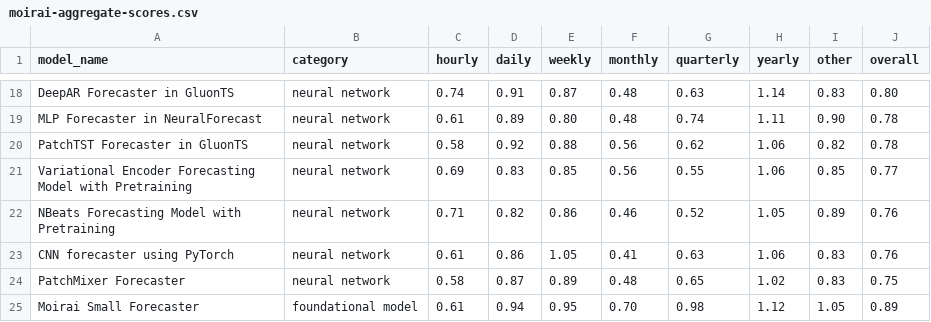
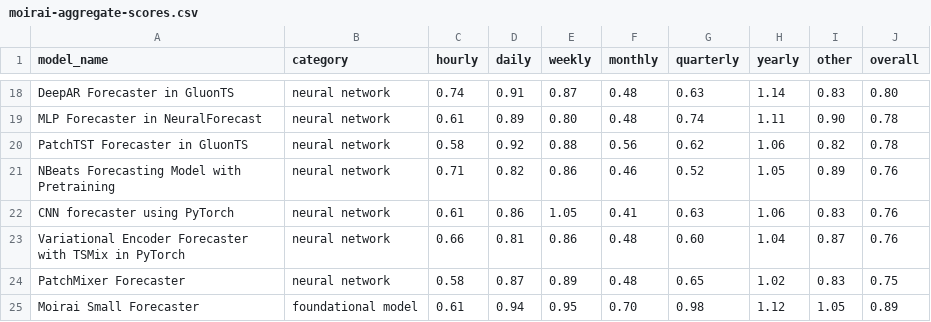
Before and after one commit to readytensor/rt_forecasting_foundational_models, a CSV file: outputs/moirai/moirai-aggregate-scores.csv, drawn as a sheet; only a part is shown, gaps mark what is left out; removed rows and columns are numbered as before the commit, all else as after; the diff names each change by its address in the sheet, - before the commit and + after, or states it on an @@ line.

```diff
--- a/outputs/moirai/moirai-aggregate-scores.csv
+++ b/outputs/moirai/moirai-aggregate-scores.csv
-row 21: Variational Encoder Forecasting Model with Pretraining | neural network | 0.69 | 0.83 | 0.85 | 0.56 | 0.55 | 1.06 | 0.85 | 0.77
+row 23: Variational Encoder Forecaster with TSMix in PyTorch | neural network | 0.66 | 0.81 | 0.86 | 0.48 | 0.60 | 1.04 | 0.87 | 0.76
```
Also changed, not shown: inputs/moirai/moirai-forecasting-models.csv, inputs/moirai/moirai_docker_image_sizes.csv, 10 other files.
